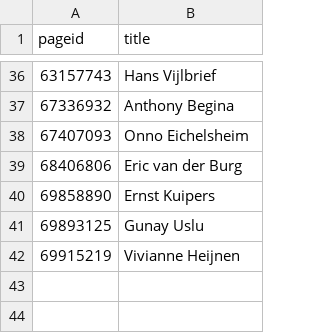
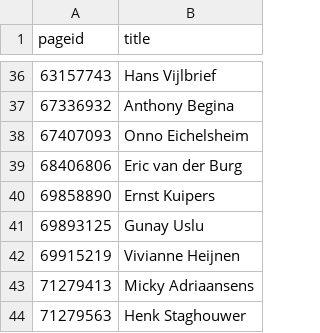
Before and after one commit to every-politician-scrapers/netherlands-cabinet, a CSV file: enwiki/index.csv, drawn as a sheet; only a part is shown, gaps mark what is left out; the diff names each change by its address in the sheet, - before the commit and + after, or states it on an @@ line.

```diff
--- a/enwiki/index.csv
+++ b/enwiki/index.csv
+row 43: 71279413 | Micky Adriaansens
+row 44: 71279563 | Henk Staghouwer
```
Also changed, not shown: 6 other files.
